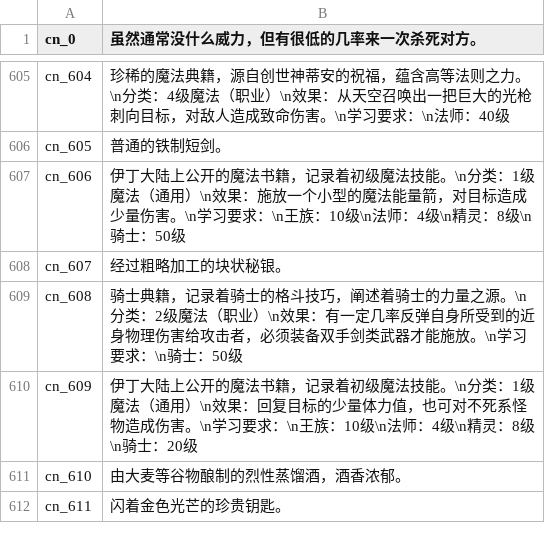
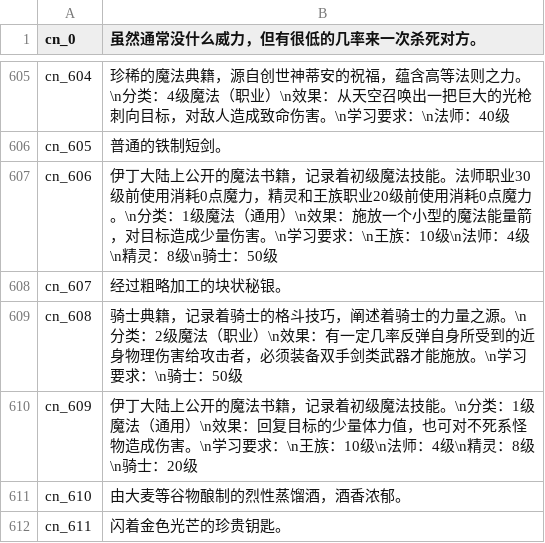
Before and after one commit to oberon-wu/teon-lang, a CSV file: desc/desc_cn.csv, drawn as a sheet; only a part is shown, gaps mark what is left out.

Commit message:
change skillid=4 desc

```diff
--- a/desc/desc_cn.csv
+++ b/desc/desc_cn.csv
@@ -606,3 +606,3 @@ cn_604,"珍稀的魔法典籍，源自创世神蒂安的祝福，蕴含高等法
 cn_605,普通的铁制短剑。
-cn_606,"伊丁大陆上公开的魔法书籍，记录着初级魔法技能。\n分类：1级魔法（通用）\n效果：施放一个小型的魔法能量箭，对目标造成少量伤害。\n学习要求：\n王族：10级\n法师：4级\n精灵：8级\n骑士：50级"
+cn_606,"伊丁大陆上公开的魔法书籍，记录着初级魔法技能。法师职业30级前使用消耗0点魔力，精灵和王族职业20级前使用消耗0点魔力。\n分类：1级魔法（通用）\n效果：施放一个小型的魔法能量箭，对目标造成少量伤害。\n学习要求：\n王族：10级\n法师：4级\n精灵：8级\n骑士：50级"
 cn_607,经过粗略加工的块状秘银。
```
Also changed, not shown: desc/desc_tw.csv, skill/skill_cn.csv, 1 other file.
